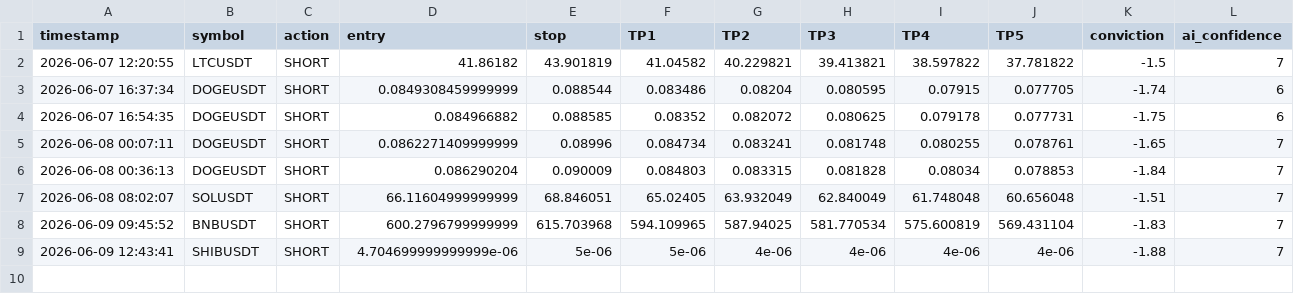
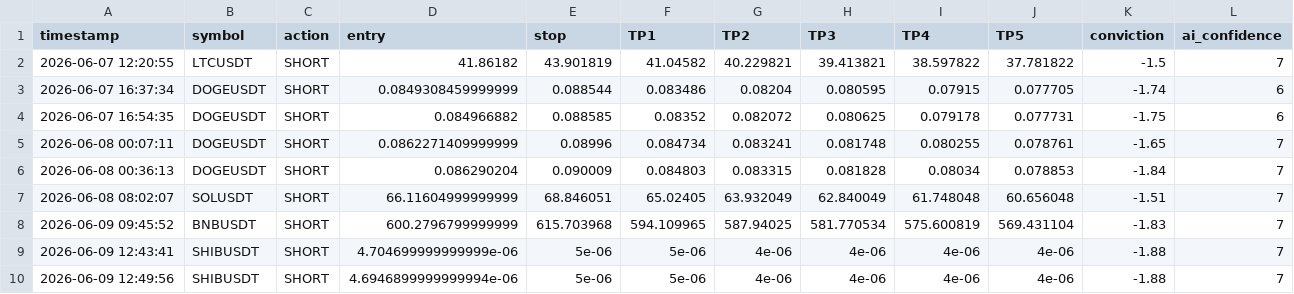
Before and after one commit to mrakbar8175-blip/Crypto-signal-bot, a CSV file: trade_log.csv, drawn as a sheet.

```diff
--- a/trade_log.csv
+++ b/trade_log.csv
@@ -9 +9,2 @@ timestamp,symbol,action,entry,stop,TP1,TP2,TP3,TP4,TP5,conviction,ai_confidence
 2026-06-09 12:43:41,SHIBUSDT,SHORT,4.704699999999999e-06,5e-06,5e-06,4e-06,4e-06,4e-06,4e-06,-1.88,7
+2026-06-09 12:49:56,SHIBUSDT,SHORT,4.6946899999999994e-06,5e-06,5e-06,4e-06,4e-06,4e-06,4e-06,-1.88,7
```
Also changed, not shown: open_trades.csv, 1 other file.
